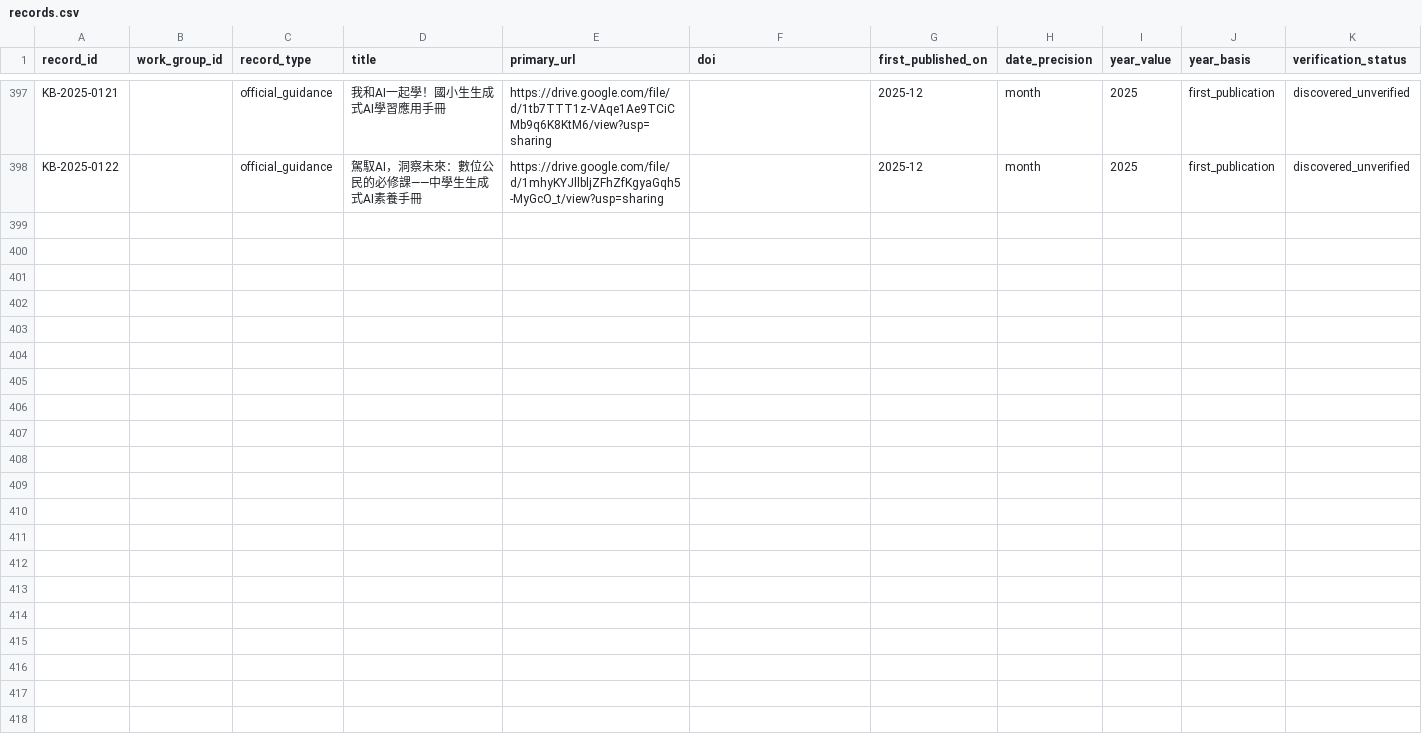
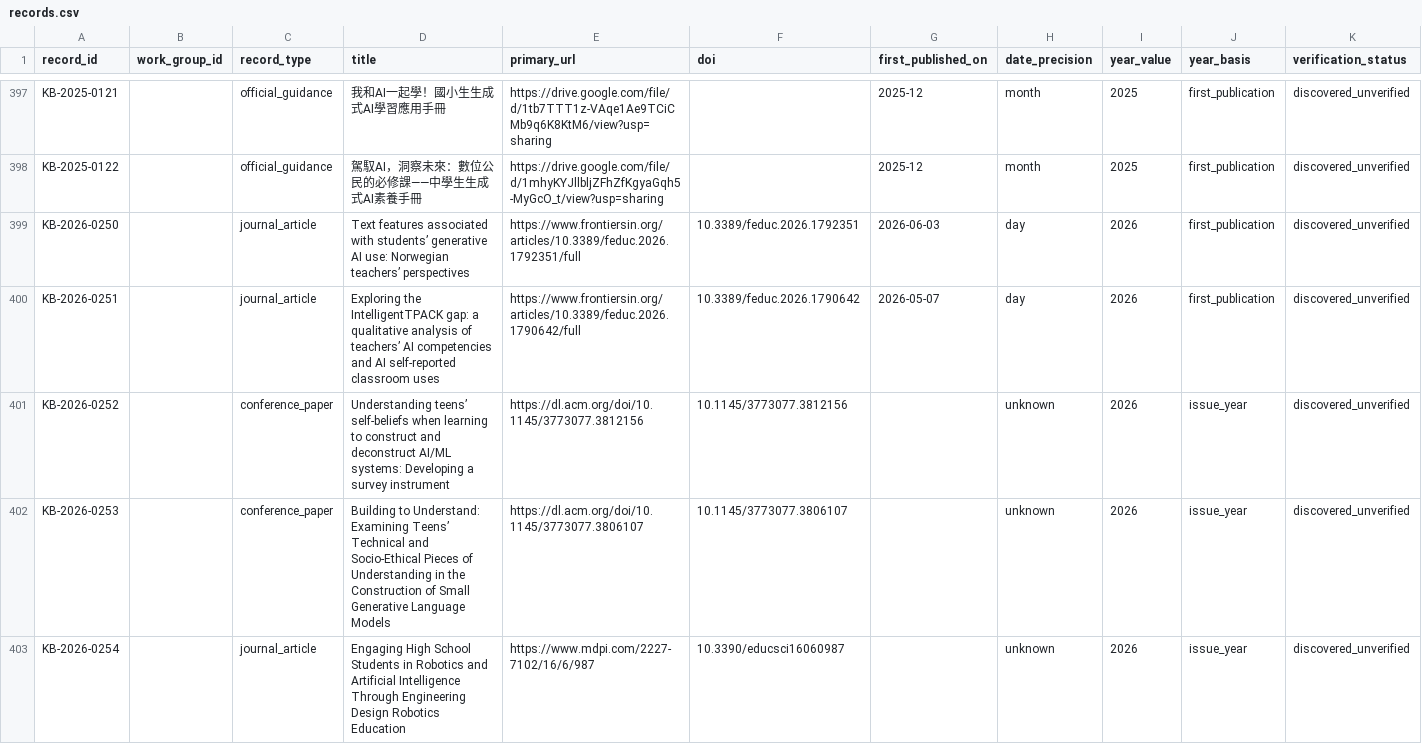
Before and after one commit to jhchenmooc/k12-ai-literacy-report, a CSV file: research/knowledge-base/data/records.csv, drawn as a sheet; only a part is shown, gaps mark what is left out; rows hold the shown columns only; the diff covers the shown part only; the diff names each change by its address in the sheet, - before the commit and + after, or states it on an @@ line.

```diff
--- a/research/knowledge-base/data/records.csv
+++ b/research/knowledge-base/data/records.csv
+row 399: KB-2026-0250 |  | journal_article | Text features associated with students’ generative AI use: Norwegian teachers’ perspectives | https://www.frontiersin.org/articles/10.3389/feduc.2026.1792351/full | 10.3389/feduc.2026.1792351 | 2026-06-03 | day | 2026 | first_publication | discovered_unverified
+row 400: KB-2026-0251 |  | journal_article | Exploring the IntelligentTPACK gap: a qualitative analysis of teachers’ AI competencies and AI self-reported classroom uses | https://www.frontiersin.org/articles/10.3389/feduc.2026.1790642/full | 10.3389/feduc.2026.1790642 | 2026-05-07 | day | 2026 | first_publication | discovered_unverified
+row 401: KB-2026-0252 |  | conference_paper | Understanding teens’ self-beliefs when learning to construct and deconstruct AI/ML systems: Developing a survey instrument | https://dl.acm.org/doi/10.1145/3773077.3812156 | 10.1145/3773077.3812156 |  | unknown | 2026 | issue_year | discovered_unverified
+row 402: KB-2026-0253 |  | conference_paper | Building to Understand: Examining Teens’ Technical and Socio-Ethical Pieces of Understanding in the Construction of Small Generative Language Models | https://dl.acm.org/doi/10.1145/3773077.3806107 | 10.1145/3773077.3806107 |  | unknown | 2026 | issue_year | discovered_unverified
+row 403: KB-2026-0254 |  | journal_article | Engaging High School Students in Robotics and Artificial Intelligence Through Engineering Design Robotics Education | https://www.mdpi.com/2227-7102/16/6/987 | 10.3390/educsci16060987 |  | unknown | 2026 | issue_year | discovered_unverified
```
Also changed, not shown: 14 added rows elsewhere in this file, 19 other files.
